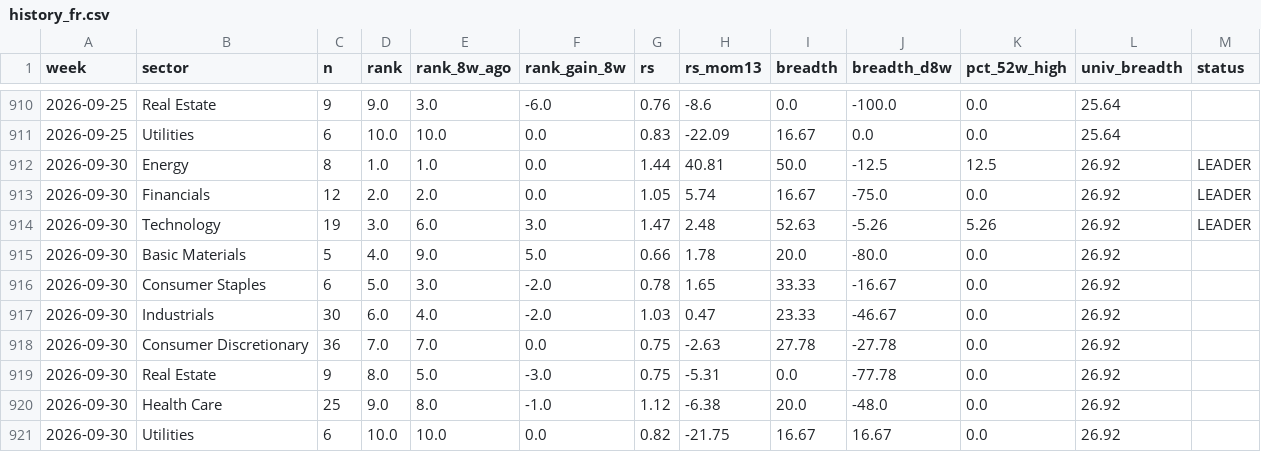
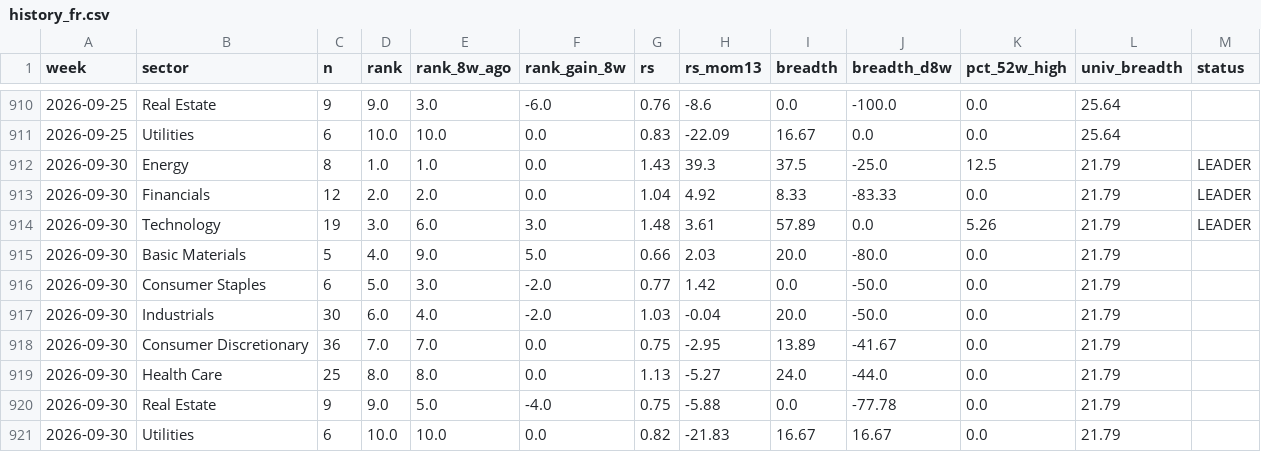
Before and after one commit to BackupBackupFede/ROTATION, a CSV file: history_fr.csv, drawn as a sheet; only a part is shown, gaps mark what is left out.

```diff
--- a/history_fr.csv
+++ b/history_fr.csv
@@ -911,11 +911,11 @@
 2026-09-25,Utilities,6,10.0,10.0,0.0,0.83,-22.09,16.67,0.0,0.0,25.64,
-2026-09-30,Energy,8,1.0,1.0,0.0,1.44,40.81,50.0,-12.5,12.5,26.92,LEADER
-2026-09-30,Financials,12,2.0,2.0,0.0,1.05,5.74,16.67,-75.0,0.0,26.92,LEADER
-2026-09-30,Technology,19,3.0,6.0,3.0,1.47,2.48,52.63,-5.26,5.26,26.92,LEADER
-2026-09-30,Basic Materials,5,4.0,9.0,5.0,0.66,1.78,20.0,-80.0,0.0,26.92,
-2026-09-30,Consumer Staples,6,5.0,3.0,-2.0,0.78,1.65,33.33,-16.67,0.0,26.92,
-2026-09-30,Industrials,30,6.0,4.0,-2.0,1.03,0.47,23.33,-46.67,0.0,26.92,
-2026-09-30,Consumer Discretionary,36,7.0,7.0,0.0,0.75,-2.63,27.78,-27.78,0.0,26.92,
-2026-09-30,Real Estate,9,8.0,5.0,-3.0,0.75,-5.31,0.0,-77.78,0.0,26.92,
-2026-09-30,Health Care,25,9.0,8.0,-1.0,1.12,-6.38,20.0,-48.0,0.0,26.92,
-2026-09-30,Utilities,6,10.0,10.0,0.0,0.82,-21.75,16.67,16.67,0.0,26.92,
+2026-09-30,Energy,8,1.0,1.0,0.0,1.43,39.3,37.5,-25.0,12.5,21.79,LEADER
+2026-09-30,Financials,12,2.0,2.0,0.0,1.04,4.92,8.33,-83.33,0.0,21.79,LEADER
+2026-09-30,Technology,19,3.0,6.0,3.0,1.48,3.61,57.89,0.0,5.26,21.79,LEADER
+2026-09-30,Basic Materials,5,4.0,9.0,5.0,0.66,2.03,20.0,-80.0,0.0,21.79,
+2026-09-30,Consumer Staples,6,5.0,3.0,-2.0,0.77,1.42,0.0,-50.0,0.0,21.79,
+2026-09-30,Industrials,30,6.0,4.0,-2.0,1.03,-0.04,20.0,-50.0,0.0,21.79,
+2026-09-30,Consumer Discretionary,36,7.0,7.0,0.0,0.75,-2.95,13.89,-41.67,0.0,21.79,
+2026-09-30,Health Care,25,8.0,8.0,0.0,1.13,-5.27,24.0,-44.0,0.0,21.79,
+2026-09-30,Real Estate,9,9.0,5.0,-4.0,0.75,-5.88,0.0,-77.78,0.0,21.79,
+2026-09-30,Utilities,6,10.0,10.0,0.0,0.82,-21.83,16.67,16.67,0.0,21.79,
```
Also changed, not shown: history_us.csv, 2 other files.
